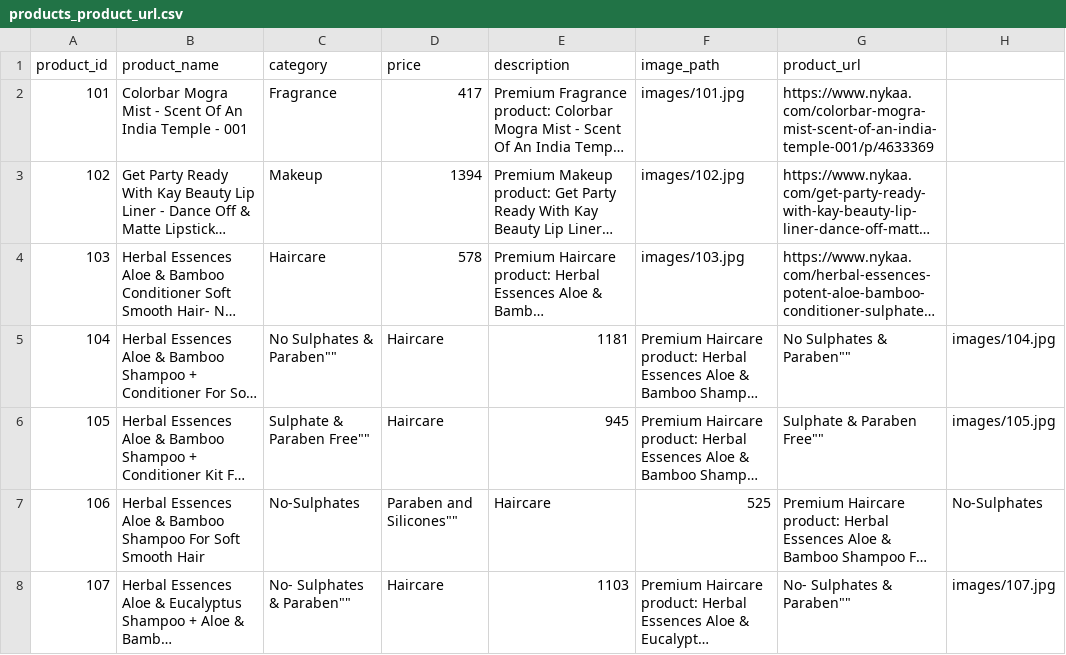
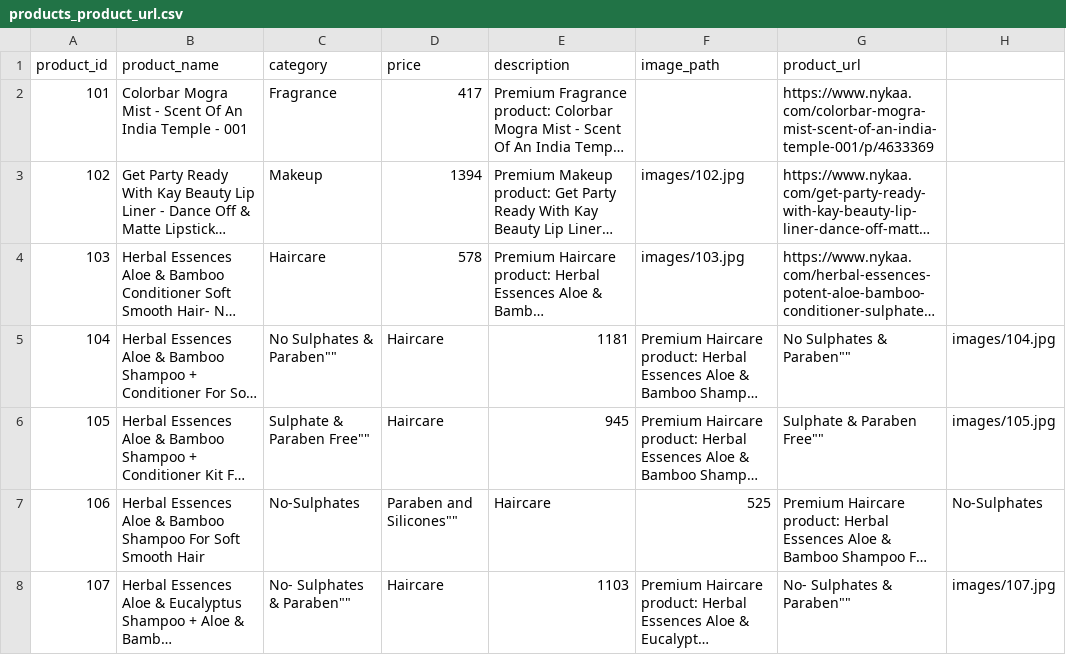
Before and after one commit to OphelieManon/nlp-website, a CSV file: knowledge/old_data/products_product_url.csv, drawn as a sheet; only a part is shown; long unchanged cells end in …; the diff names each change by its address in the sheet, - before the commit and + after, or states it on an @@ line.

Commit message:
image url mapping + dowload image script

```diff
--- a/knowledge/old_data/products_product_url.csv
+++ b/knowledge/old_data/products_product_url.csv
-F2 (image_path): images/101.jpg
+F2 (image_path): (empty)
```
Also changed, not shown: 2 other files.
